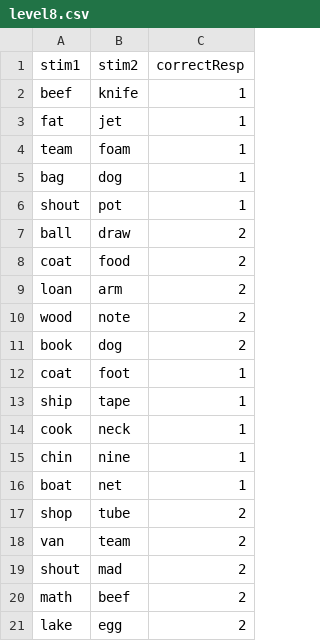
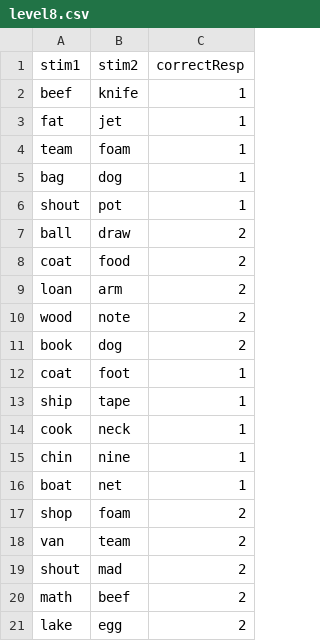
Before and after one commit to hanayik/Phonological-Video-Treatment, a CSV file: assets/level8.csv, drawn as a sheet.

Commit message:
fix level 8 stim list

```diff
--- a/assets/level8.csv
+++ b/assets/level8.csv
@@ -16,3 +16,3 @@ chin,nine,1
 boat,net,1
-shop,tube,2
+shop,foam,2
 van,team,2
```
